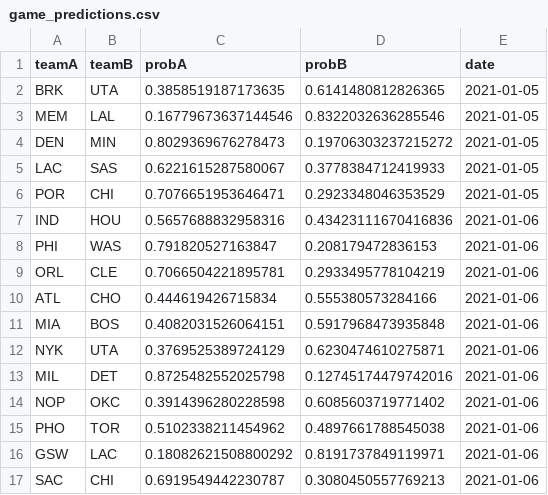
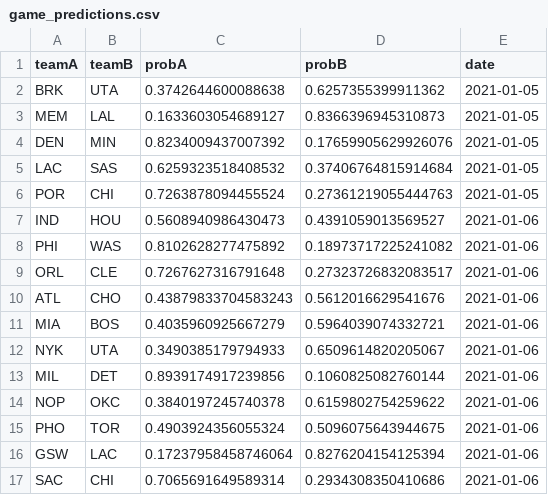
Before and after one commit to joemarlo/joemarlo.github.io, a CSV file: NBA-predictor/Data/game_predictions.csv, drawn as a sheet; only a part is shown; the diff covers the shown part only.

```diff
--- a/NBA-predictor/Data/game_predictions.csv
+++ b/NBA-predictor/Data/game_predictions.csv
@@ -1,17 +1,17 @@
 teamA,teamB,probA,probB,date
-BRK,UTA,0.3858519187173635,0.6141480812826365,2021-01-05
-MEM,LAL,0.16779673637144546,0.8322032636285546,2021-01-05
-DEN,MIN,0.8029369676278473,0.19706303237215272,2021-01-05
-LAC,SAS,0.6221615287580067,0.3778384712419933,2021-01-05
-POR,CHI,0.7076651953646471,0.2923348046353529,2021-01-05
-IND,HOU,0.5657688832958316,0.43423111670416836,2021-01-06
-PHI,WAS,0.791820527163847,0.208179472836153,2021-01-06
-ORL,CLE,0.7066504221895781,0.2933495778104219,2021-01-06
-ATL,CHO,0.444619426715834,0.555380573284166,2021-01-06
-MIA,BOS,0.4082031526064151,0.5917968473935848,2021-01-06
-NYK,UTA,0.3769525389724129,0.6230474610275871,2021-01-06
-MIL,DET,0.8725482552025798,0.12745174479742016,2021-01-06
-NOP,OKC,0.3914396280228598,0.6085603719771402,2021-01-06
-PHO,TOR,0.5102338211454962,0.4897661788545038,2021-01-06
-GSW,LAC,0.18082621508800292,0.8191737849119971,2021-01-06
-SAC,CHI,0.6919549442230787,0.3080450557769213,2021-01-06
+BRK,UTA,0.3742644600088638,0.6257355399911362,2021-01-05
+MEM,LAL,0.1633603054689127,0.8366396945310873,2021-01-05
+DEN,MIN,0.8234009437007392,0.17659905629926076,2021-01-05
+LAC,SAS,0.6259323518408532,0.37406764815914684,2021-01-05
+POR,CHI,0.7263878094455524,0.27361219055444763,2021-01-05
+IND,HOU,0.5608940986430473,0.4391059013569527,2021-01-06
+PHI,WAS,0.8102628277475892,0.18973717225241082,2021-01-06
+ORL,CLE,0.7267627316791648,0.27323726832083517,2021-01-06
+ATL,CHO,0.43879833704583243,0.5612016629541676,2021-01-06
+MIA,BOS,0.4035960925667279,0.5964039074332721,2021-01-06
+NYK,UTA,0.3490385179794933,0.6509614820205067,2021-01-06
+MIL,DET,0.8939174917239856,0.1060825082760144,2021-01-06
+NOP,OKC,0.3840197245740378,0.6159802754259622,2021-01-06
+PHO,TOR,0.4903924356055324,0.5096075643944675,2021-01-06
+GSW,LAC,0.17237958458746064,0.8276204154125394,2021-01-06
+SAC,CHI,0.7065691649589314,0.2934308350410686,2021-01-06
```
Also changed, not shown: 10 edited cells elsewhere in this file, NBA-predictor/Data/team_ratings.csv, 11 other files.
